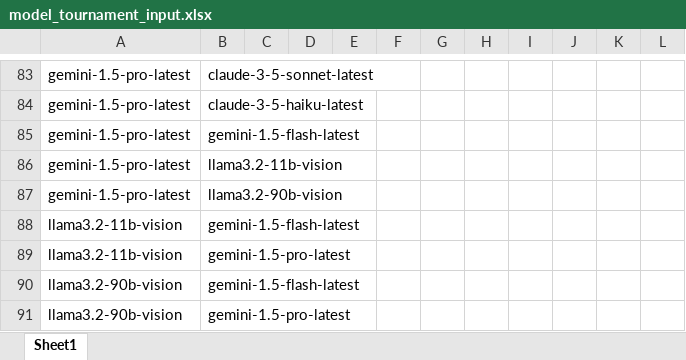
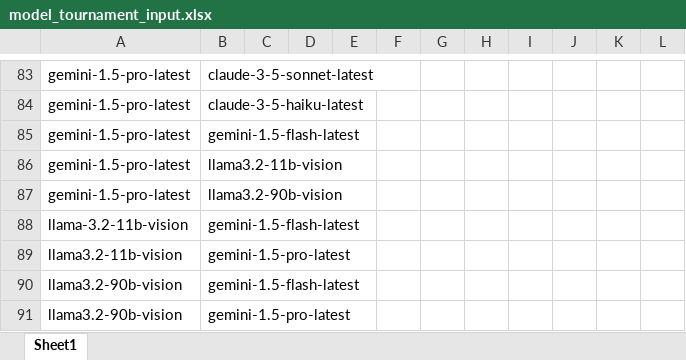
Before and after one commit to mich1803/Codenames-LLM, an Excel workbook: experiment_data/model_tournament/model_tournament_input.xlsx, sheet Sheet1, drawn as a sheet; only a part is shown, gaps mark what is left out; values as stored, in another font and other column widths than the file's, no borders; the diff names each change by its address in the sheet, - before the commit and + after, or states it on an @@ line.

```diff
--- a/experiment_data/model_tournament/model_tournament_input.xlsx (sheet Sheet1)
+++ b/experiment_data/model_tournament/model_tournament_input.xlsx (sheet Sheet1)
-A88: llama3.2-11b-vision
+A88: llama-3.2-11b-vision
```
Also changed, not shown: experiment_data/model_tournament/model_tournament_mich1.xlsx, 8 other files.
